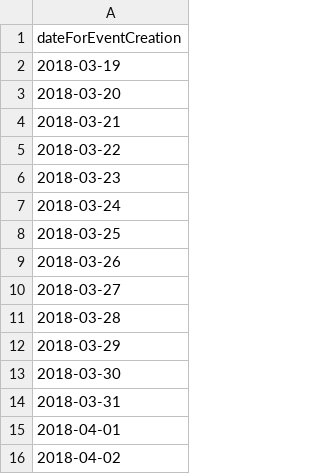
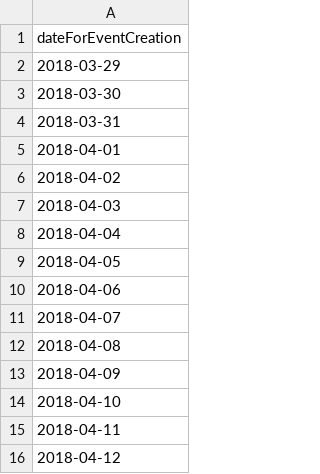
Before and after one commit to manishkp4321/manishkp4321, a CSV file: datesForEvents.csv, drawn as a sheet; only a part is shown; the shorter side is filled out with more unchanged rows; the diff names each change by its address in the sheet, - before the commit and + after, or states it on an @@ line.

```diff
--- a/datesForEvents.csv
+++ b/datesForEvents.csv
-row 2: 2018-03-19
-row 3: 2018-03-20
-row 4: 2018-03-21
-row 5: 2018-03-22
-row 6: 2018-03-23
-row 7: 2018-03-24
-row 8: 2018-03-25
-row 9: 2018-03-26
-row 10: 2018-03-27
-row 11: 2018-03-28
```
Also changed, not shown: 2 other files.
